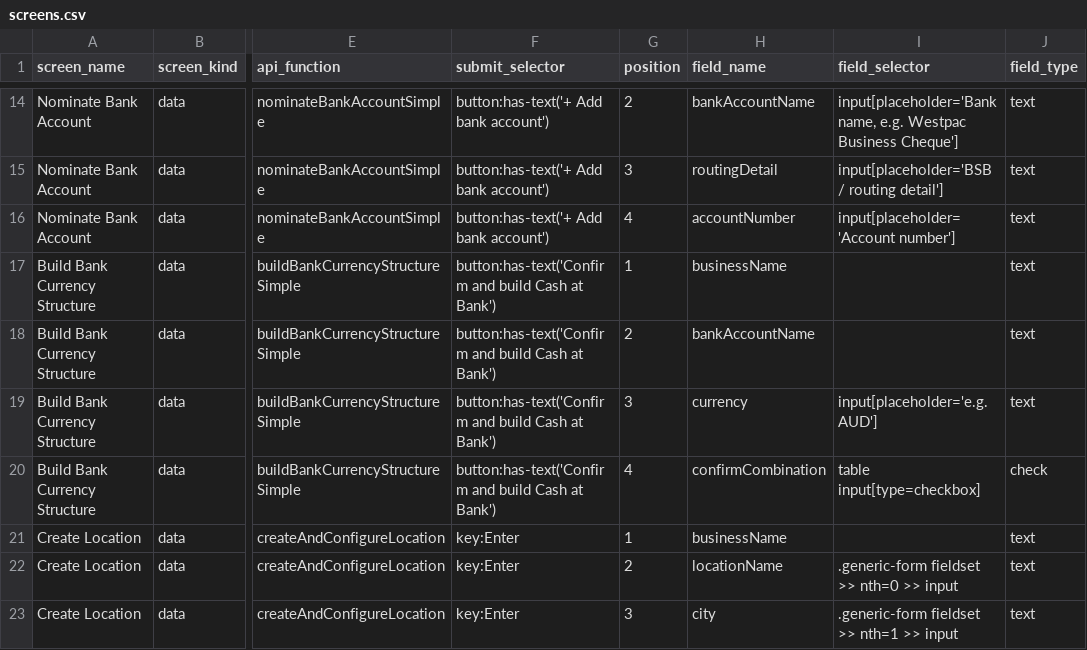
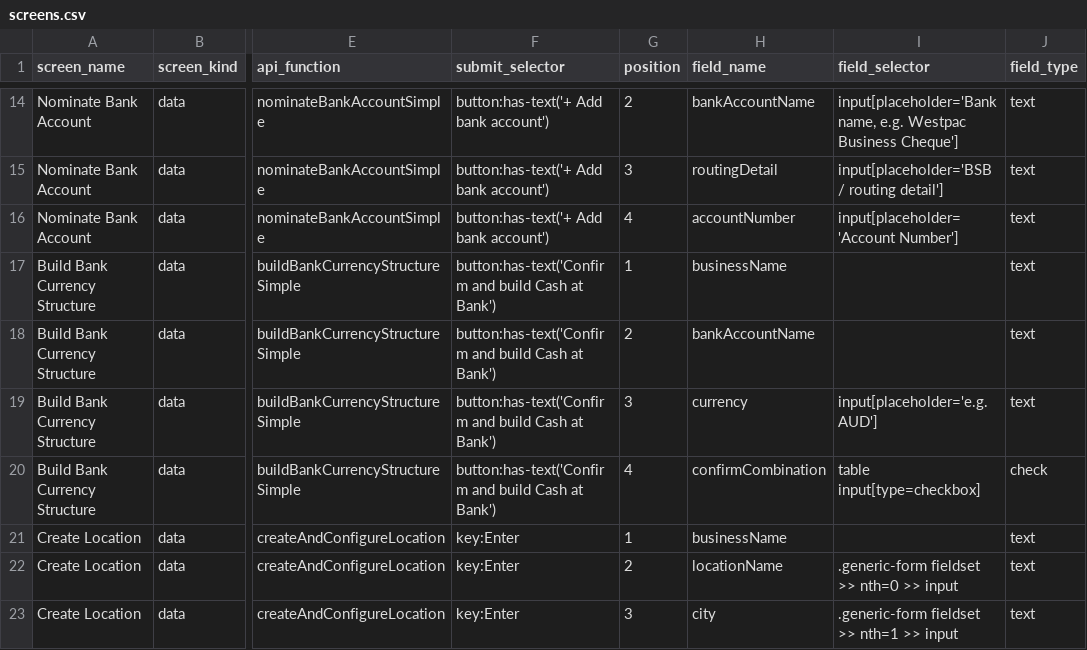
Before and after one commit to relatingdata/SQLite-ledger-ts, a CSV file: shared-fixtures/screens.csv, drawn as a sheet; only a part is shown, gaps mark what is left out; the diff names each change by its address in the sheet, - before the commit and + after, or states it on an @@ line.

```diff
--- a/shared-fixtures/screens.csv
+++ b/shared-fixtures/screens.csv
-I16 (field_selector): input[placeholder='Account number']
+I16 (field_selector): input[placeholder='Account Number']
```
Also changed, not shown: shared-fixtures/translations-steps.control.csv, shared-fixtures/translations-steps.csv, 24 other files.
